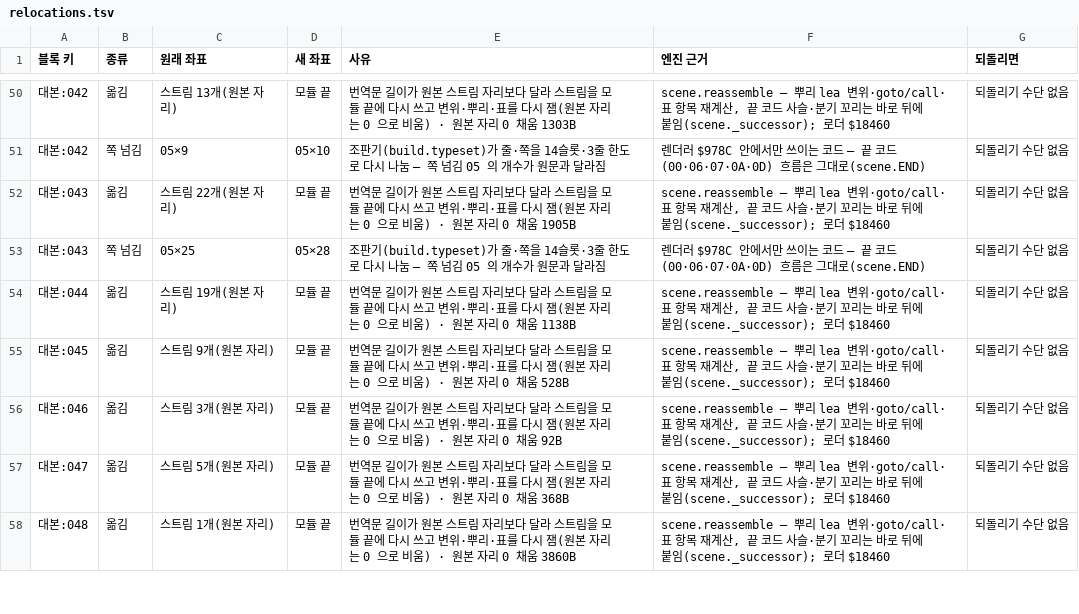
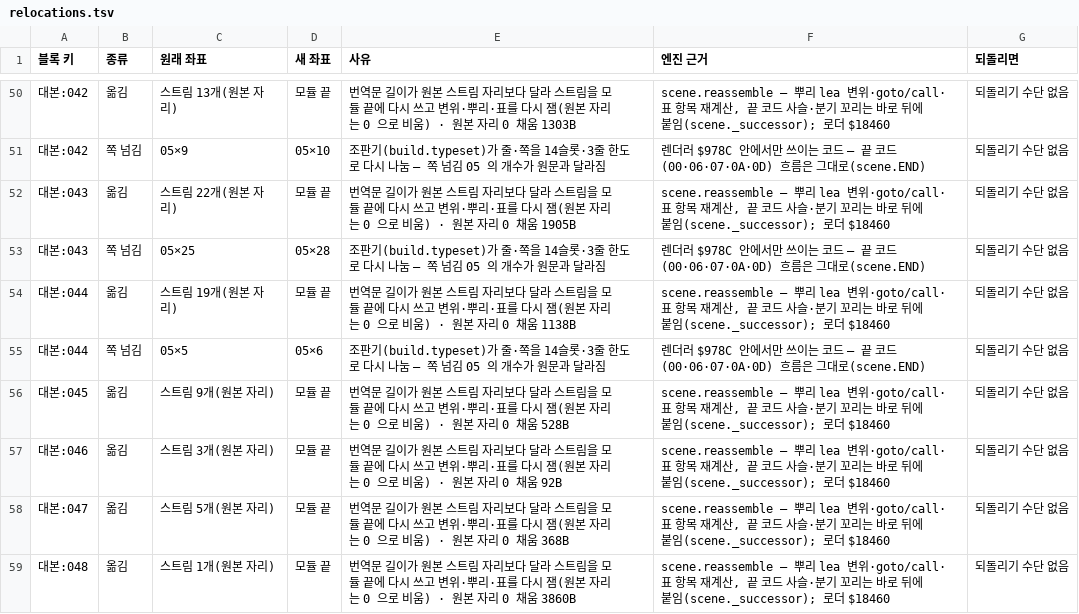
Before and after one commit to byunmaster/ed-patch, a TSV file: games/md-ed1/relocations.tsv, drawn as a sheet; only a part is shown, gaps mark what is left out; the diff covers the shown part only; the diff names each change by its address in the sheet, - before the commit and + after, or states it on an @@ line.

```diff
--- a/games/md-ed1/relocations.tsv
+++ b/games/md-ed1/relocations.tsv
+row 55: 대본:044 | 쪽 넘김 | 05×5 | 05×6 | 조판기(build.typeset)가 줄·쪽을 14슬롯·3줄 한도로 다시 나눔 — 쪽 넘김 05 의 개수가 원문과 달라짐 | 렌더러 $978C 안에서만 쓰이는 코드 — 끝 코드(00·06·07·0A·0D) 흐름은 그대로(scene.END) | 되돌리기 수단 없음
```
Also changed, not shown: 2 added rows and 6 edited cells elsewhere in this file, 1 other file.
